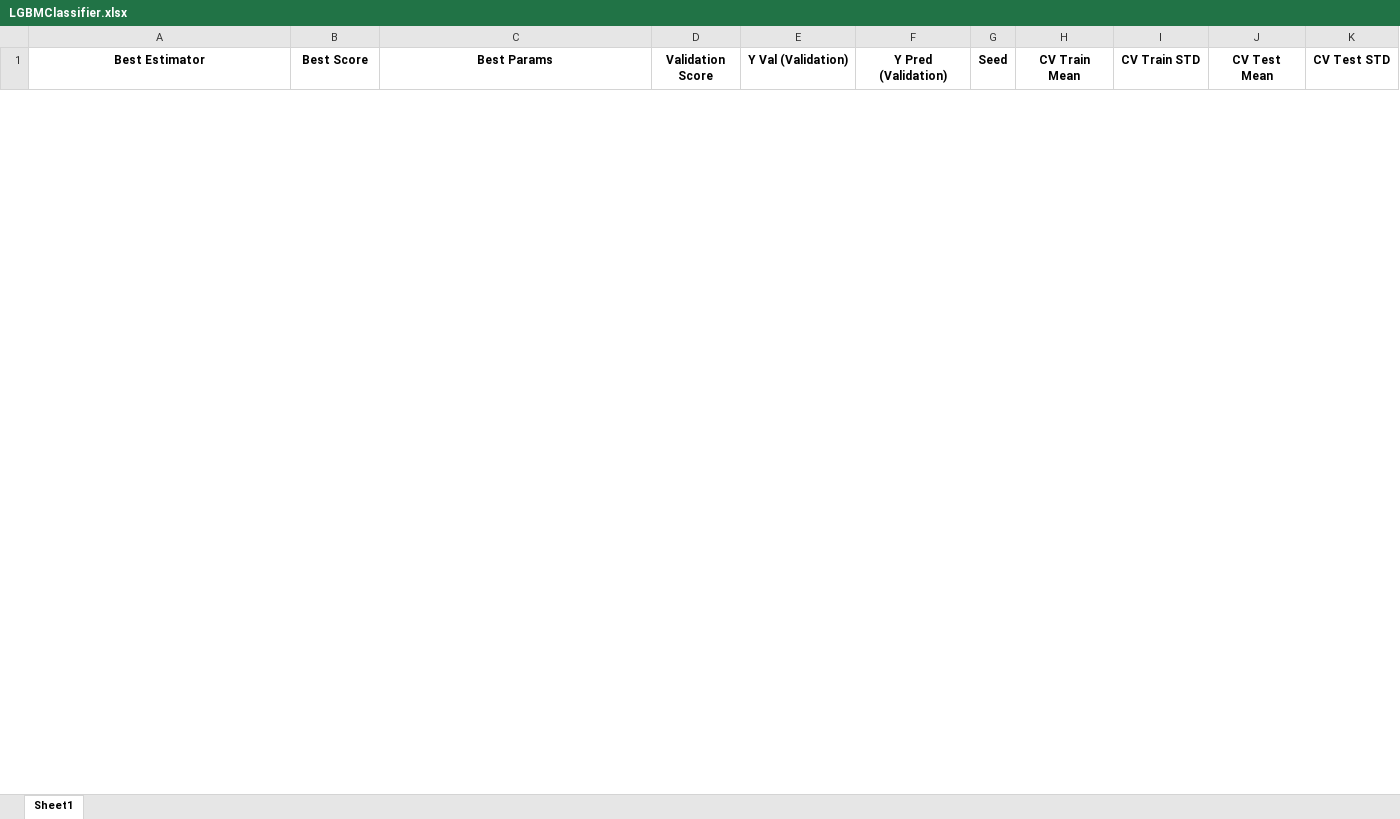
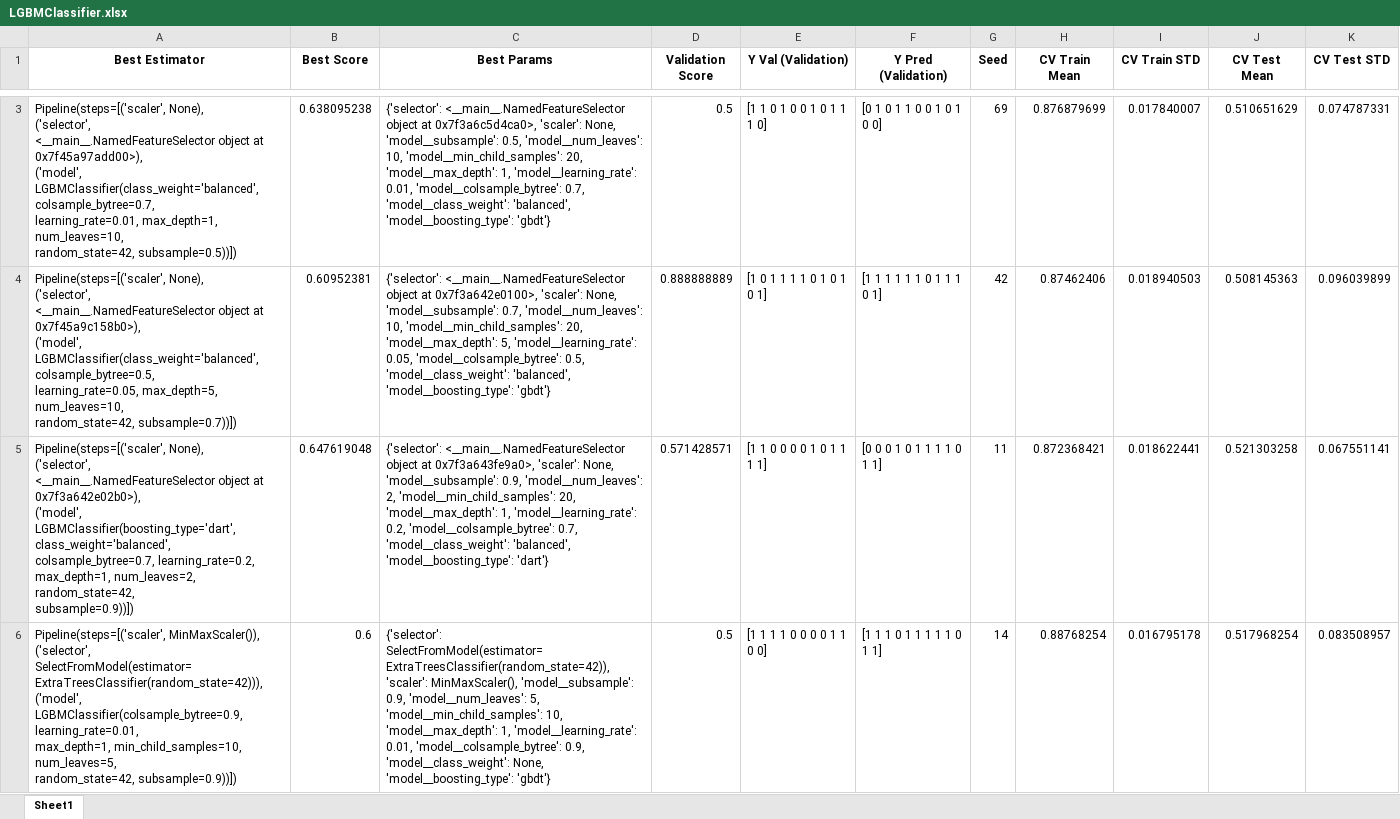
Before and after one commit to michaelmoschitto/Concussions-and-Athletic-Performance, an Excel workbook: results/LGBMClassifier.xlsx, sheet Sheet1, drawn as a sheet; only a part is shown, gaps mark what is left out; values as stored, in another font and other column widths than the file's, no borders; ↵ is a line break in a cell; the diff covers the shown part only; the diff names each change by its address in the sheet, - before the commit and + after, or states it on an @@ line.

```diff
--- a/results/LGBMClassifier.xlsx (sheet Sheet1)
+++ b/results/LGBMClassifier.xlsx (sheet Sheet1)
+row 3: Pipeline(steps=[('scaler', None), ↵ ('selector', ↵ <__main__.NamedFeatureSelector object at 0x7f45a97add00>), ↵ ('model', ↵ LGBMClassifier(class_weight='balanced', colsample_bytree=0.7, ↵ learning_rate=0.01, max_depth=1, num_leaves=10, ↵ random_state=42, subsample=0.5))]) | 0.638095238 | {'selector': <__main__.NamedFeatureSelector object at 0x7f3a6c5d4ca0>, 'scaler': None, 'model__subsample': 0.5, 'model__num_leaves': 10, 'model__min_child_samples': 20, 'model__max_depth': 1, 'model__learning_rate': 0.01, 'model__colsample_bytree': 0.7, 'model__class_weight': 'balanced', 'model__boosting_type': 'gbdt'} | 0.5 | [1 1 0 1 0 0 1 0 1 1 1 0] | [0 1 0 1 1 0 0 1 0 1 0 0] | 69 | 0.876879699 | 0.017840007 | 0.510651629 | 0.074787331
+row 4: Pipeline(steps=[('scaler', None), ↵ ('selector', ↵ <__main__.NamedFeatureSelector object at 0x7f45a9c158b0>), ↵ ('model', ↵ LGBMClassifier(class_weight='balanced', colsample_bytree=0.5, ↵ learning_rate=0.05, max_depth=5, num_leaves=10, ↵ random_state=42, subsample=0.7))]) | 0.60952381 | {'selector': <__main__.NamedFeatureSelector object at 0x7f3a642e0100>, 'scaler': None, 'model__subsample': 0.7, 'model__num_leaves': 10, 'model__min_child_samples': 20, 'model__max_depth': 5, 'model__learning_rate': 0.05, 'model__colsample_bytree': 0.5, 'model__class_weight': 'balanced', 'model__boosting_type': 'gbdt'} | 0.888888889 | [1 0 1 1 1 1 0 1 0 1 0 1] | [1 1 1 1 1 1 0 1 1 1 0 1] | 42 | 0.87462406 | 0.018940503 | 0.508145363 | 0.096039899
+row 5: Pipeline(steps=[('scaler', None), ↵ ('selector', ↵ <__main__.NamedFeatureSelector object at 0x7f3a642e02b0>), ↵ ('model', ↵ LGBMClassifier(boosting_type='dart', class_weight='balanced', ↵ colsample_bytree=0.7, learning_rate=0.2, ↵ max_depth=1, num_leaves=2, random_state=42, ↵ subsample=0.9))]) | 0.647619048 | {'selector': <__main__.NamedFeatureSelector object at 0x7f3a643fe9a0>, 'scaler': None, 'model__subsample': 0.9, 'model__num_leaves': 2, 'model__min_child_samples': 20, 'model__max_depth': 1, 'model__learning_rate': 0.2, 'model__colsample_bytree': 0.7, 'model__class_weight': 'balanced', 'model__boosting_type': 'dart'} | 0.571428571 | [1 1 0 0 0 0 1 0 1 1 1 1] | [0 0 0 1 0 1 1 1 1 0 1 1] | 11 | 0.872368421 | 0.018622441 | 0.521303258 | 0.067551141
+row 6: Pipeline(steps=[('scaler', MinMaxScaler()), ↵ ('selector', ↵ SelectFromModel(estimator=ExtraTreesClassifier(random_state=42))), ↵ ('model', ↵ LGBMClassifier(colsample_bytree=0.9, learning_rate=0.01, ↵ max_depth=1, min_child_samples=10, num_leaves=5, ↵ random_state=42, subsample=0.9))]) | 0.6 | {'selector': SelectFromModel(estimator=ExtraTreesClassifier(random_state=42)), 'scaler': MinMaxScaler(), 'model__subsample': 0.9, 'model__num_leaves': 5, 'model__min_child_samples': 10, 'model__max_depth': 1, 'model__learning_rate': 0.01, 'model__colsample_bytree': 0.9, 'model__class_weight': None, 'model__boosting_type': 'gbdt'} | 0.5 | [1 1 1 1 0 0 0 0 1 1 0 0] | [1 1 1 0 1 1 1 1 1 0 1 1] | 14 | 0.88768254 | 0.016795178 | 0.517968254 | 0.083508957
```
Also changed, not shown: 1 added row and 3 removed rows elsewhere in this sheet, results/AdaBoostClassifier_DecisionTreeClassifier.xlsx, results/AdaBoostClassifier_RandomForestClassifier.xlsx, 30 other files.
